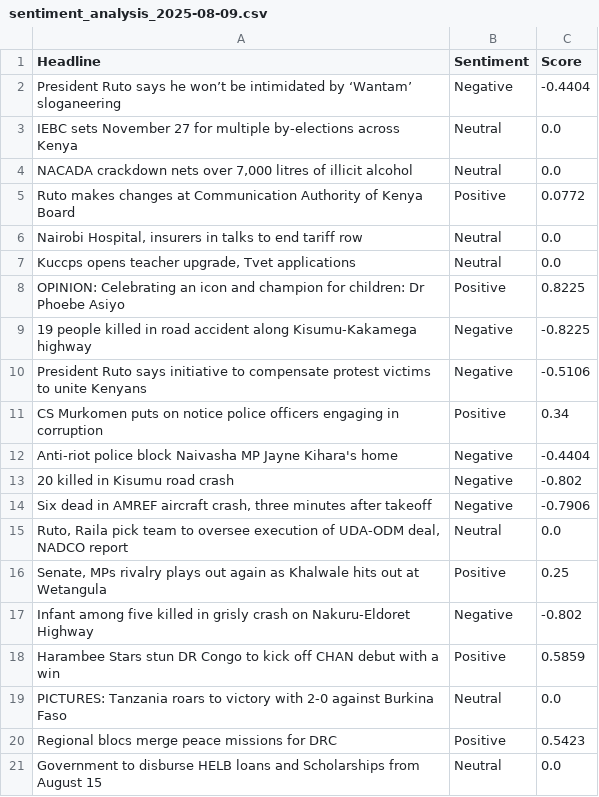
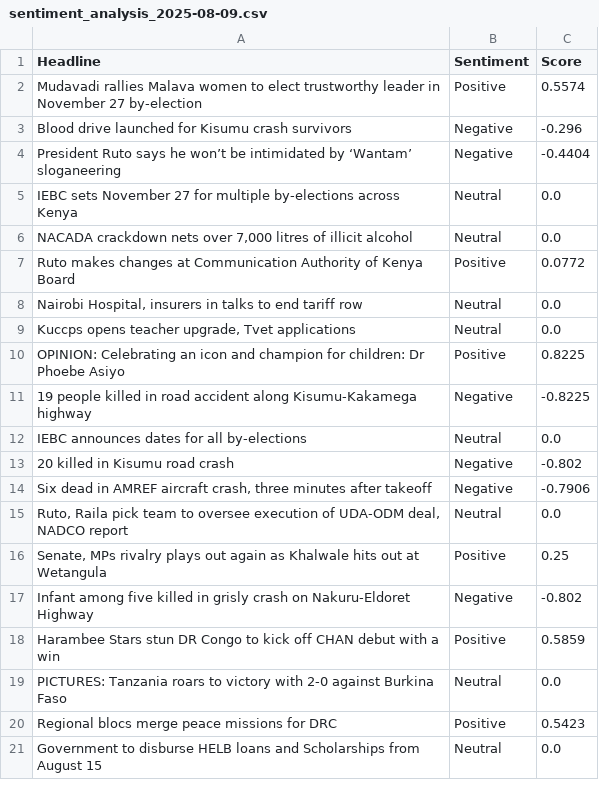
Before and after one commit to vmuchui/policy-sentiment-tracker, a CSV file: exports/sentiment_analysis_2025-08-09.csv, drawn as a sheet.

```diff
--- a/exports/sentiment_analysis_2025-08-09.csv
+++ b/exports/sentiment_analysis_2025-08-09.csv
@@ -1,2 +1,4 @@
 Headline,Sentiment,Score
+Mudavadi rallies Malava women to elect trustworthy leader in November 27 by-election,Positive,0.5574
+Blood drive launched for Kisumu crash survivors,Negative,-0.296
 President Ruto says he won’t be intimidated by ‘Wantam’ sloganeering,Negative,-0.4404
@@ -9,5 +11,3 @@ OPINION: Celebrating an icon and champion for children: Dr Phoebe Asiyo,Positive
 19 people killed in road accident along Kisumu-Kakamega highway,Negative,-0.8225
-President Ruto says initiative to compensate protest victims to unite Kenyans,Negative,-0.5106
-CS Murkomen puts on notice police officers engaging in corruption,Positive,0.34
-Anti-riot police block Naivasha MP Jayne Kihara's home,Negative,-0.4404
+IEBC announces dates for all by-elections,Neutral,0.0
 20 killed in Kisumu road crash,Negative,-0.802
```
Also changed, not shown: 1 other file.
